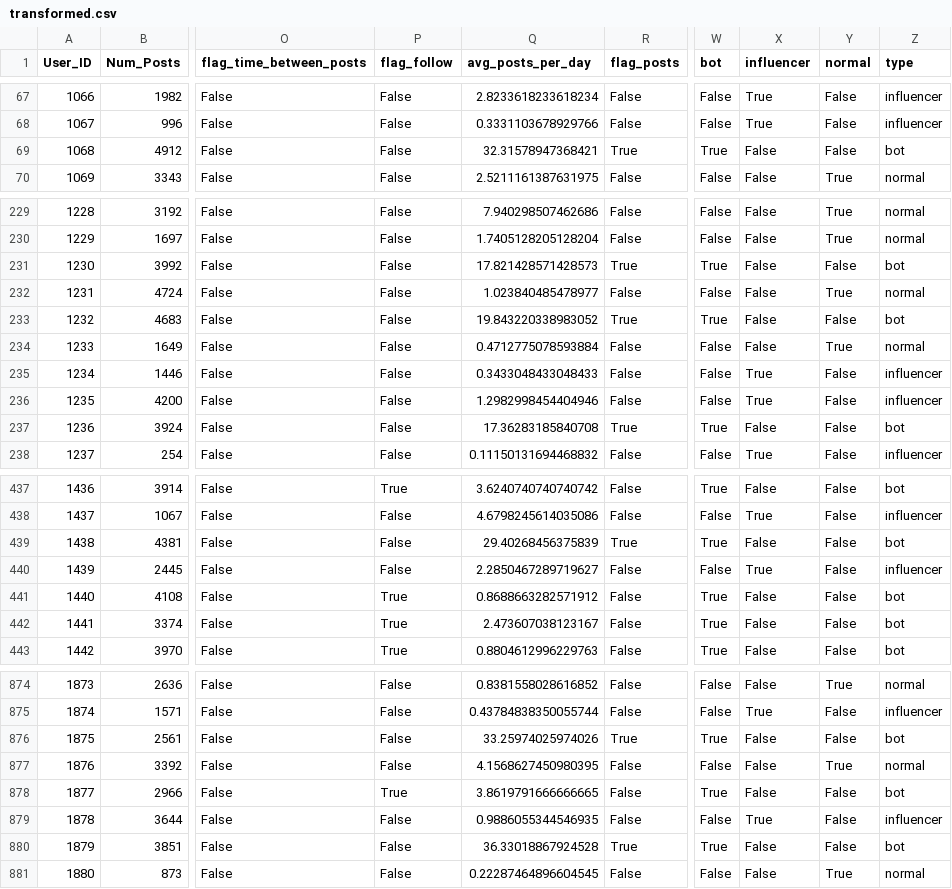
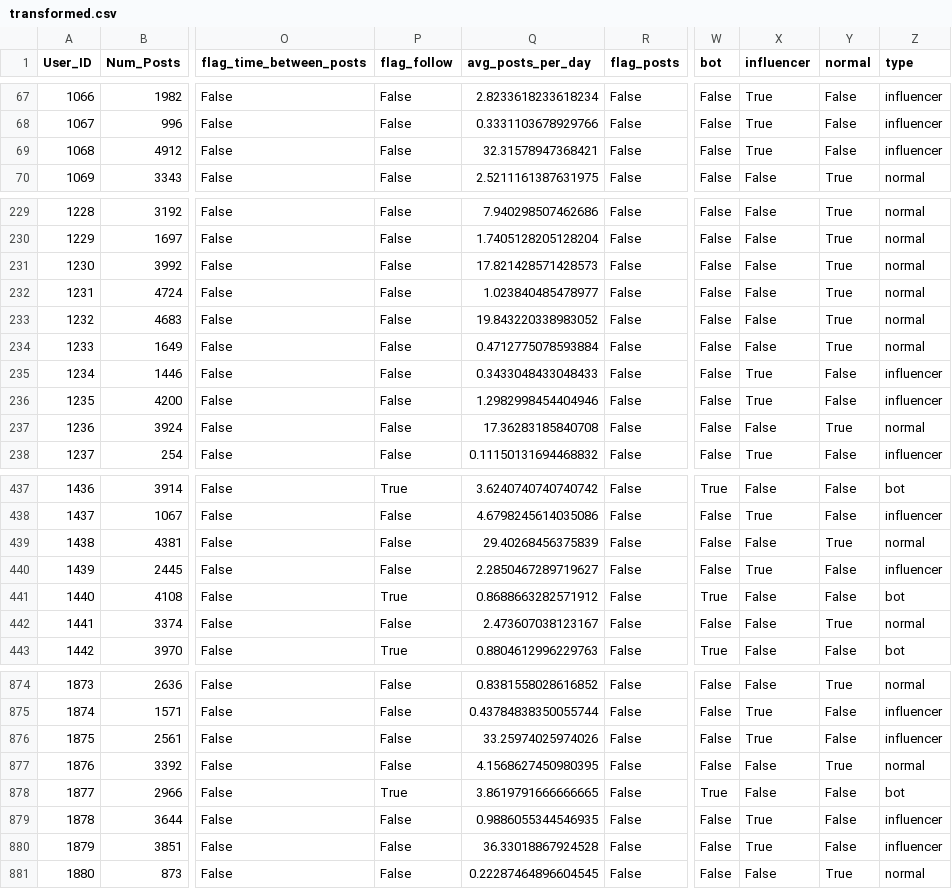
Before and after one commit to HiddenMachine3/social-media-data-analysis-for-bot-identification, a CSV file: transformed.csv, drawn as a sheet; only a part is shown, gaps mark what is left out; the diff covers the shown part only; the diff names each change by its address in the sheet, - before the commit and + after, or states it on an @@ line.

```diff
--- a/transformed.csv
+++ b/transformed.csv
-R69 (flag_posts): True
+R69 (flag_posts): False
-W69 (bot): True
+W69 (bot): False
-X69 (influencer): False
+X69 (influencer): True
-Z69 (type): bot
+Z69 (type): influencer
-R231 (flag_posts): True
+R231 (flag_posts): False
-W231 (bot): True
+W231 (bot): False
-Y231 (normal): False
+Y231 (normal): True
-Z231 (type): bot
+Z231 (type): normal
-R233 (flag_posts): True
+R233 (flag_posts): False
-W233 (bot): True
+W233 (bot): False
-Y233 (normal): False
+Y233 (normal): True
-Z233 (type): bot
+Z233 (type): normal
-R237 (flag_posts): True
+R237 (flag_posts): False
-W237 (bot): True
+W237 (bot): False
-Y237 (normal): False
+Y237 (normal): True
-Z237 (type): bot
+Z237 (type): normal
-R439 (flag_posts): True
+R439 (flag_posts): False
-W439 (bot): True
+W439 (bot): False
-Y439 (normal): False
+Y439 (normal): True
-Z439 (type): bot
+Z439 (type): normal
-P442 (flag_follow): True
+P442 (flag_follow): False
-W442 (bot): True
+W442 (bot): False
-Y442 (normal): False
+Y442 (normal): True
-Z442 (type): bot
+Z442 (type): normal
-R876 (flag_posts): True
+R876 (flag_posts): False
-W876 (bot): True
+W876 (bot): False
-X876 (influencer): False
+X876 (influencer): True
-Z876 (type): bot
+Z876 (type): influencer
-R880 (flag_posts): True
+R880 (flag_posts): False
-W880 (bot): True
+W880 (bot): False
-X880 (influencer): False
+X880 (influencer): True
-Z880 (type): bot
+Z880 (type): influencer
```
Also changed, not shown: 72 edited cells elsewhere in this file, 2 other files.
